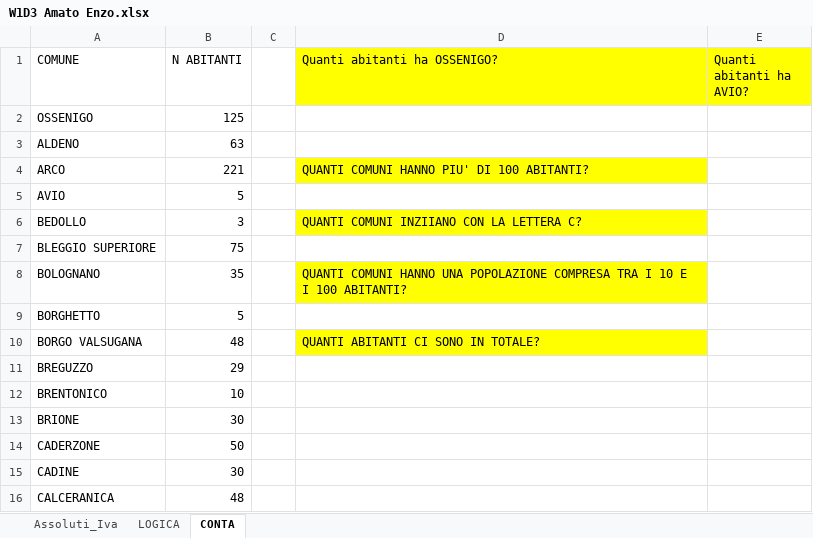
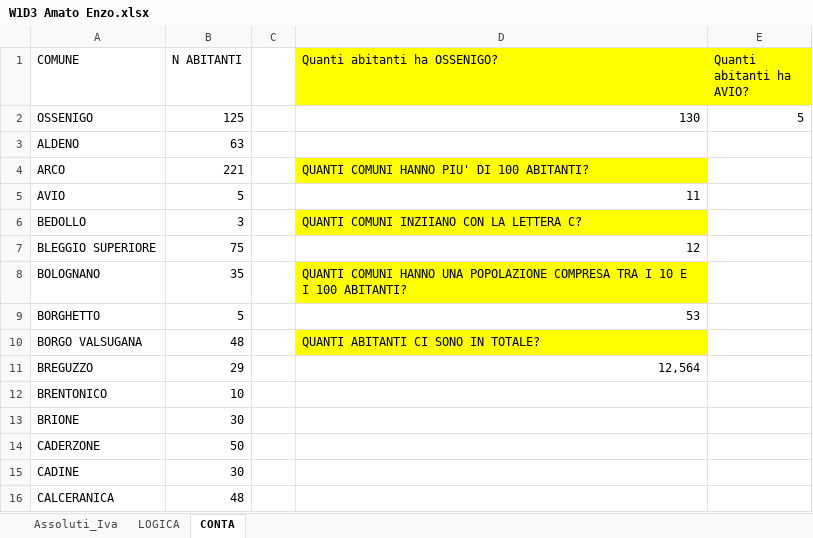
Before and after one commit to EnXo/Epicode_Excel_DAPT0524_Amato_Enzo, an Excel workbook: W1D3 Amato Enzo.xlsx, sheet CONTA, drawn as a sheet; only a part is shown; values as stored, in another font and other column widths than the file's, no borders; the diff names each change by its address in the sheet, - before the commit and + after, or states it on an @@ line.

```diff
--- a/W1D3 Amato Enzo.xlsx (sheet CONTA)
+++ b/W1D3 Amato Enzo.xlsx (sheet CONTA)
-D2 (Quanti abitanti ha OSSENIGO?): (empty)
+D2 (Quanti abitanti ha OSSENIGO?): 130
-E2 (Quanti abitanti ha AVIO?): (empty)
+E2 (Quanti abitanti ha AVIO?): 5
-D5 (Quanti abitanti ha OSSENIGO?): (empty)
+D5 (Quanti abitanti ha OSSENIGO?): 11
-D7 (Quanti abitanti ha OSSENIGO?): (empty)
+D7 (Quanti abitanti ha OSSENIGO?): 12
-D9 (Quanti abitanti ha OSSENIGO?): (empty)
+D9 (Quanti abitanti ha OSSENIGO?): 53
-D11 (Quanti abitanti ha OSSENIGO?): (empty)
+D11 (Quanti abitanti ha OSSENIGO?): 12,564
```
Also changed, not shown: sheet LOGICA, sheet Assoluti_Iva.
